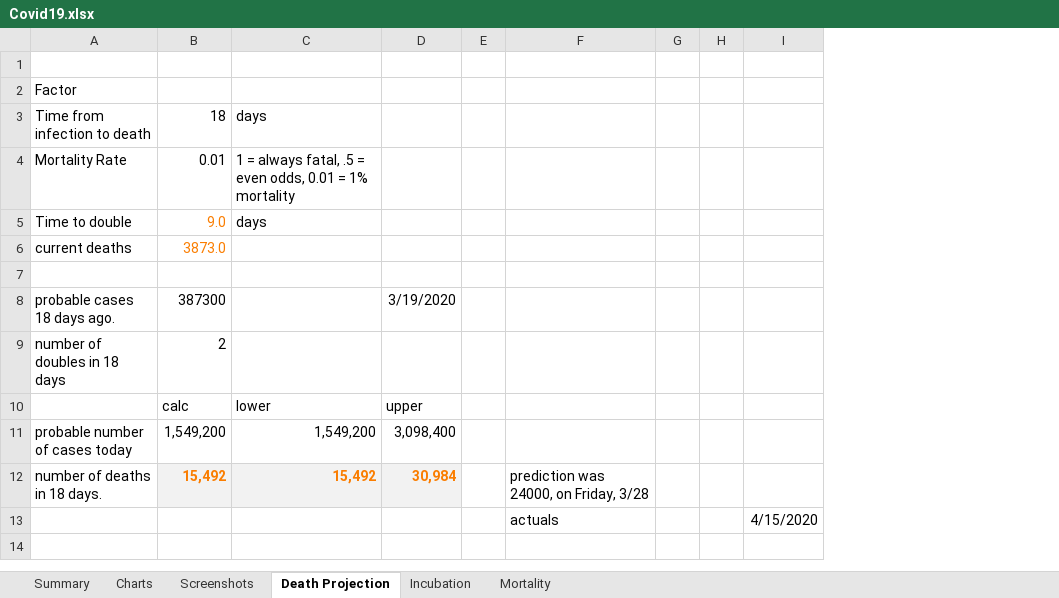
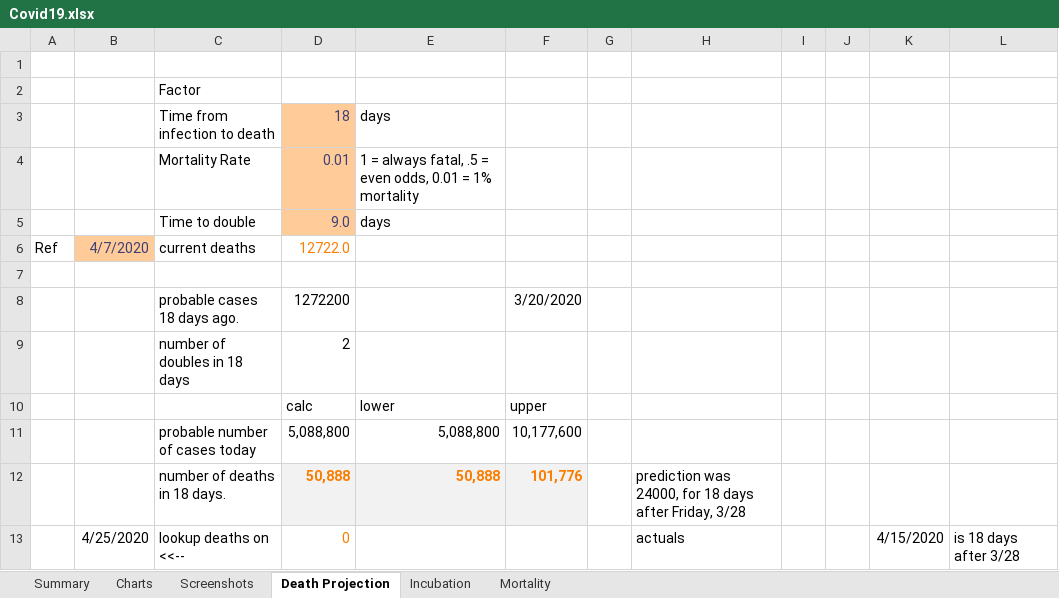
Before and after one commit to RichardPellessier/Covid-tracker, an Excel workbook: Covid19.xlsx, sheet Death Projection, drawn as a sheet; values as stored, in another font and other column widths than the file's, no borders; removed rows and columns are numbered as before the commit, all else as after; the diff names each change by its address in the sheet, - before the commit and + after, or states it on an @@ line.

```diff
--- a/Covid19.xlsx (sheet Death Projection)
+++ b/Covid19.xlsx (sheet Death Projection)
+column A, row 6: Ref
+column B, rows 6-13: 4/7/2020 |  |  |  |  |  |  | 4/25/2020
-column D, rows 8-12: 3/19/2020 |  | upper | 3,098,400 | 30,984
+column F, rows 8-12: 3/20/2020 |  | upper | 10,177,600 | 101,776
+column L, row 13: is 18 days after 3/28
-D3:D5 fill: none
+D3:D5 fill: #FFCC99
-D3:D4 text colour: black
+D3:D4 text colour: #3F3F76
-D5 text colour: #FA7D00
+D5 text colour: #3F3F76
-D6: 3873.0
+D6: 12722.0
-D8: 387300
+D8: 1272200
-D11: 1,549,200
+D11: 5,088,800
-E11: 1,549,200
+E11: 5,088,800
-D12: 15,492
+D12: 50,888
-E12: 15,492
+E12: 50,888
-H12: prediction was 24000, on Friday, 3/28
+H12: prediction was 24000, for 18 days after Friday, 3/28
-C13: (empty)
+C13: lookup deaths on <<--
-D13: (empty)
+D13: 0
```
Also changed, not shown: sheet Summary, formulas that keep their value, charts or pictures, 1 other file.
